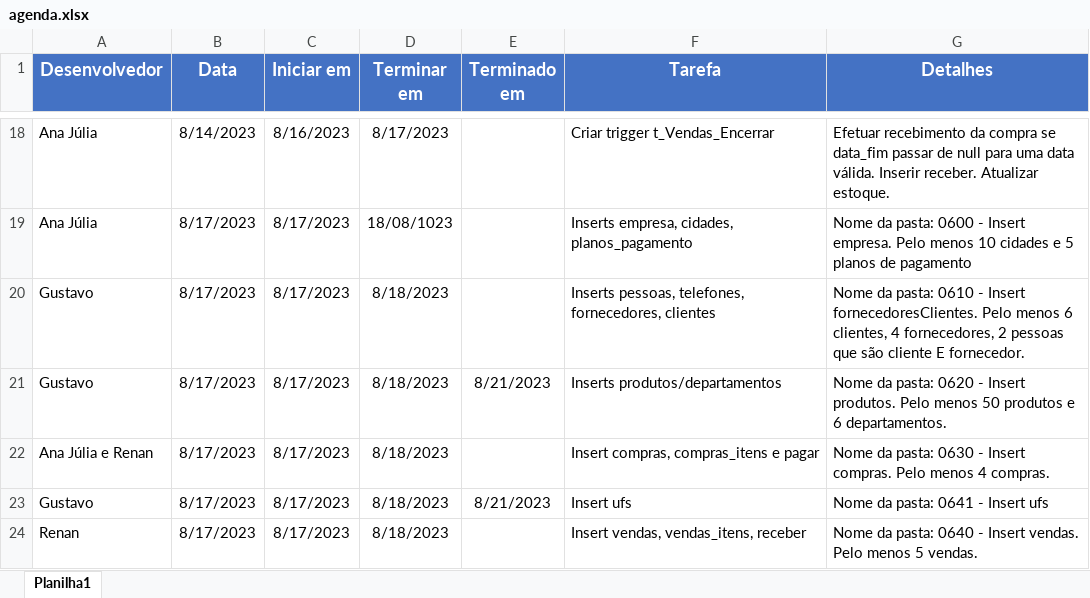
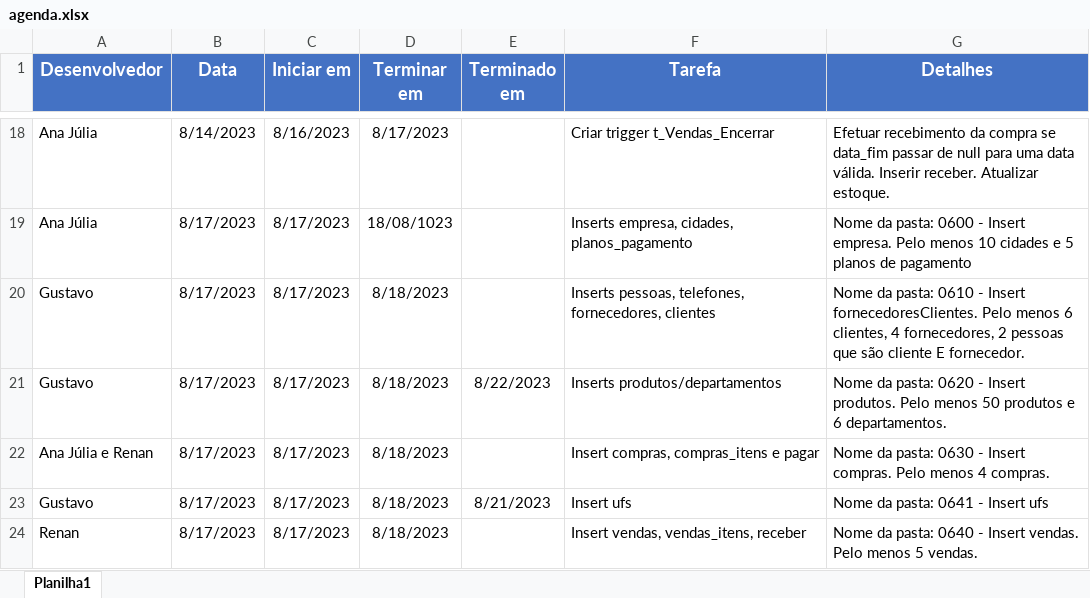
Before and after one commit to proj-padaria/padaria-doc, an Excel workbook: agenda.xlsx, sheet Planilha1, drawn as a sheet; only a part is shown, gaps mark what is left out; values as stored, in another font and other column widths than the file's, no borders; the diff names each change by its address in the sheet, - before the commit and + after, or states it on an @@ line.

Commit message:
Atualizado Agenda

```diff
--- a/agenda.xlsx (sheet Planilha1)
+++ b/agenda.xlsx (sheet Planilha1)
-E21 (Terminado em): 8/21/2023
+E21 (Terminado em): 8/22/2023
```
